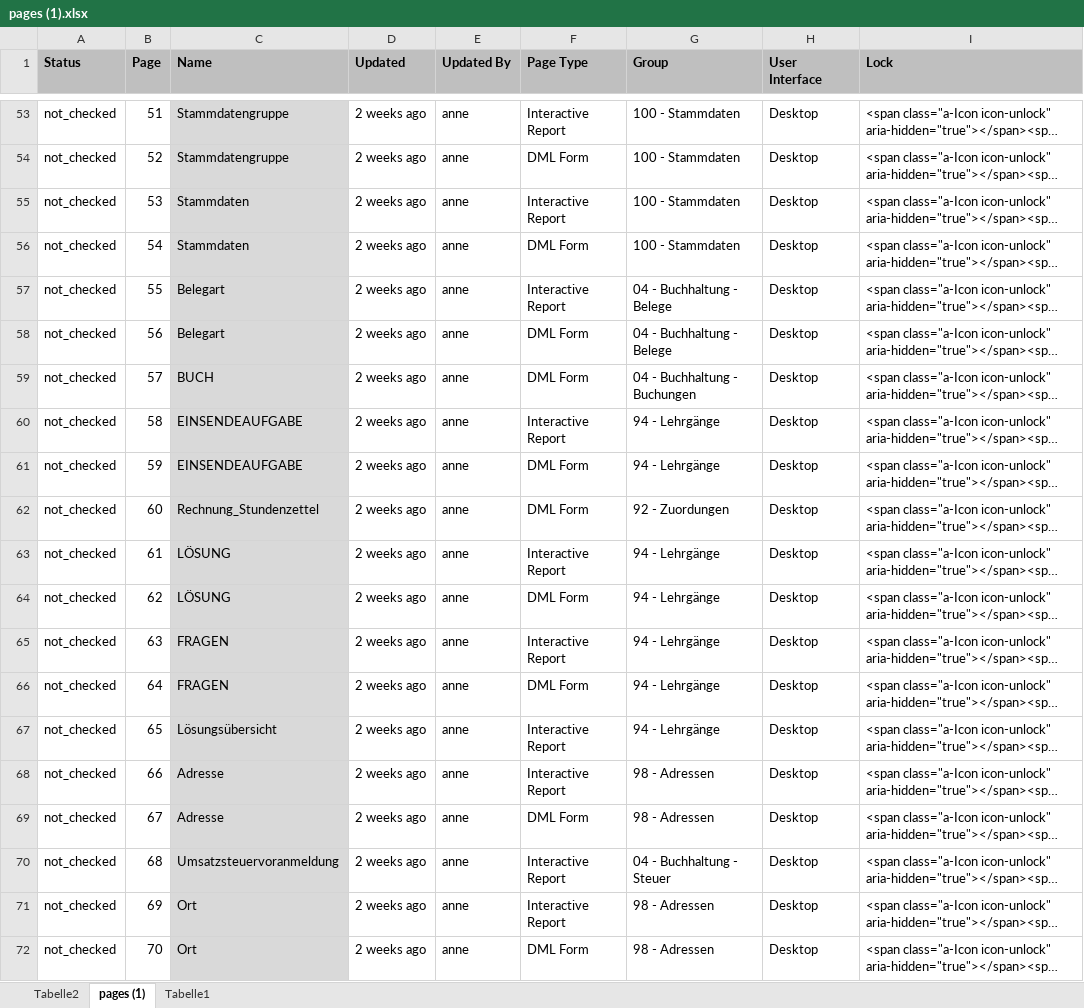
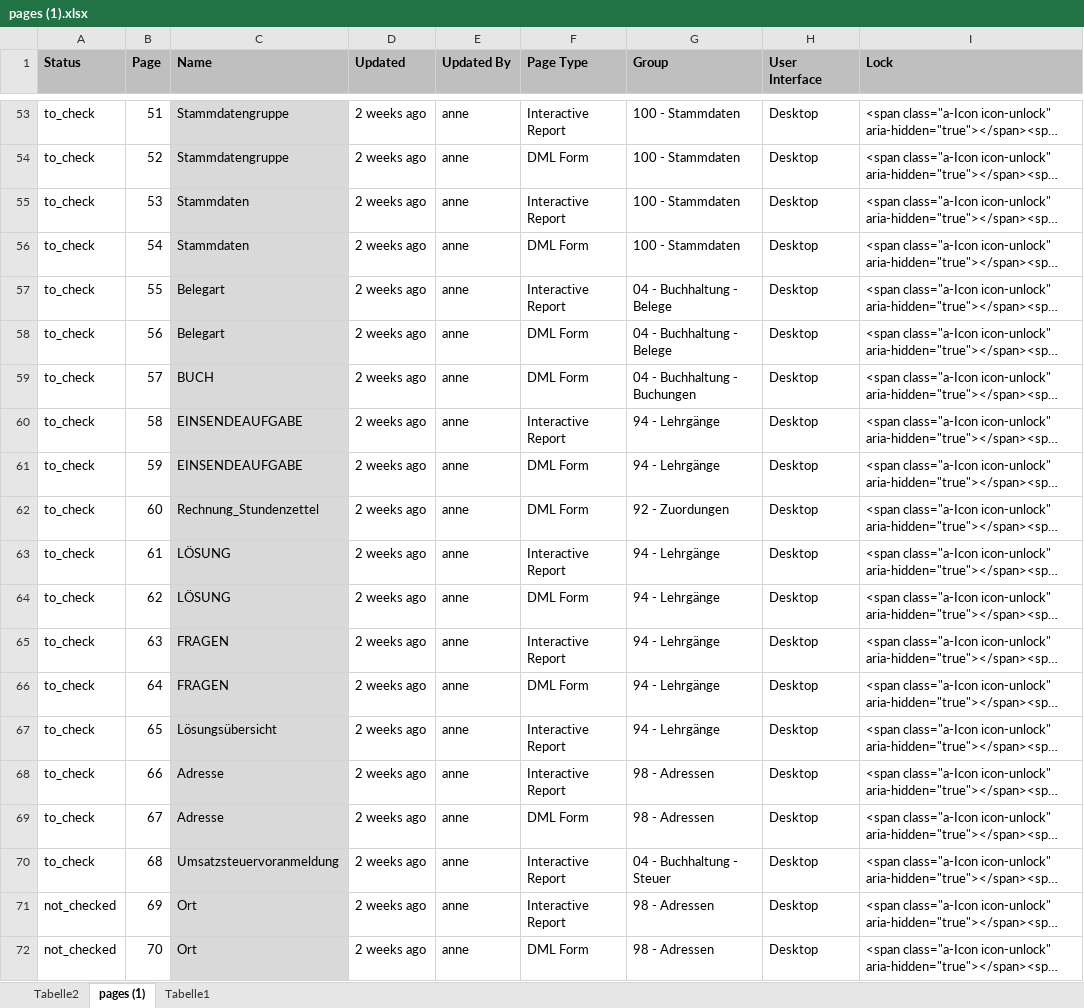
Before and after one commit to anneri51/comp, an Excel workbook: Juni_2020/pages (1).xlsx, sheet pages (1), drawn as a sheet; only a part is shown, gaps mark what is left out; long unchanged cells end in …; values as stored, in another font and other column widths than the file's, no borders; conditional formats not drawn; the diff covers the shown part only; the diff names each change by its address in the sheet, - before the commit and + after, or states it on an @@ line.

```diff
--- a/Juni_2020/pages (1).xlsx (sheet pages (1))
+++ b/Juni_2020/pages (1).xlsx (sheet pages (1))
-A53:A70 (Status): not_checked
+A53:A70 (Status): to_check
```
Also changed, not shown: 25 edited cells elsewhere in this sheet.
